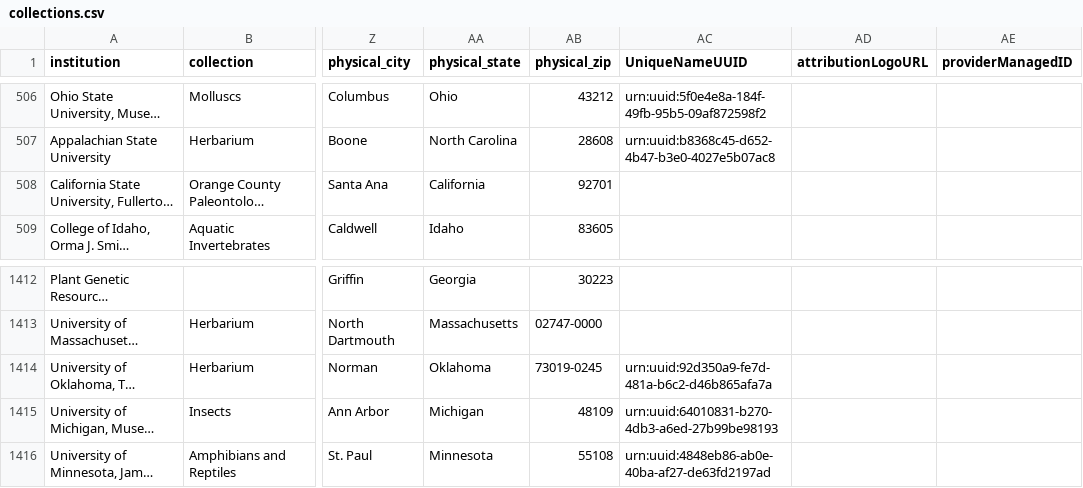
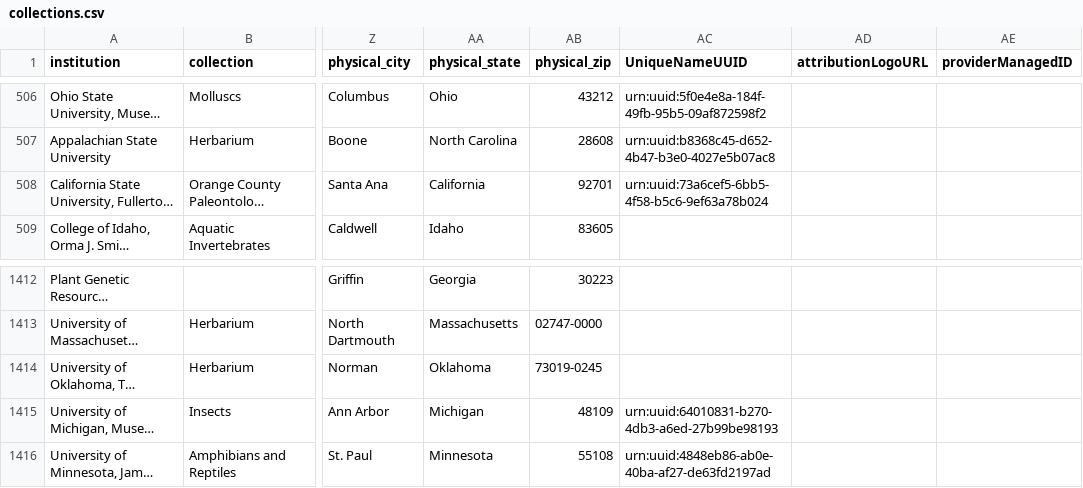
Before and after one commit to iDigBio/idb-us-collections, a CSV file: collections.csv, drawn as a sheet; only a part is shown, gaps mark what is left out; long unchanged cells end in …; the diff names each change by its address in the sheet, - before the commit and + after, or states it on an @@ line.

```diff
--- a/collections.csv
+++ b/collections.csv
-AC508 (UniqueNameUUID): (empty)
+AC508 (UniqueNameUUID): urn:uuid:73a6cef5-6bb5-4f58-b5c6-9ef63a78b024
-AC1414 (UniqueNameUUID): urn:uuid:92d350a9-fe7d-481a-b6c2-d46b865afa7a
+AC1414 (UniqueNameUUID): (empty)
```
Also changed, not shown: 1 other file.
